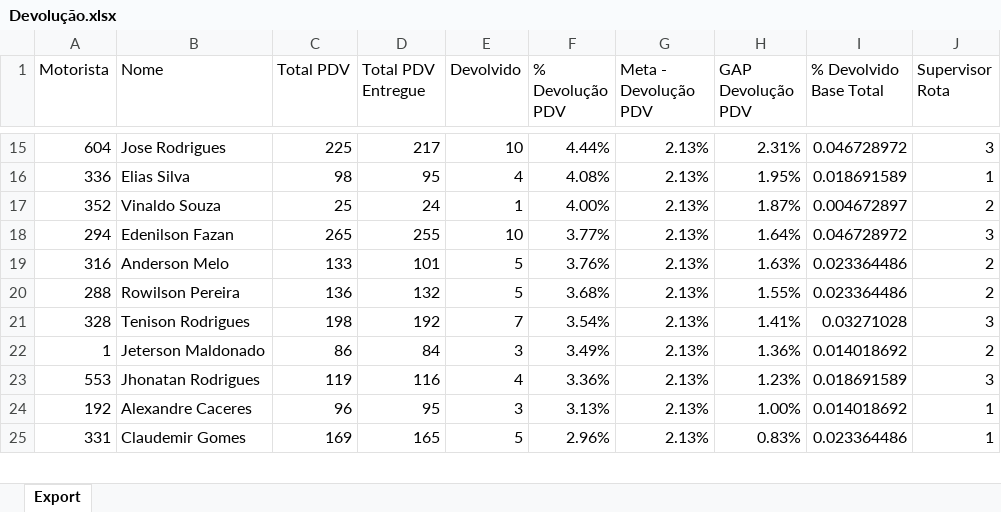
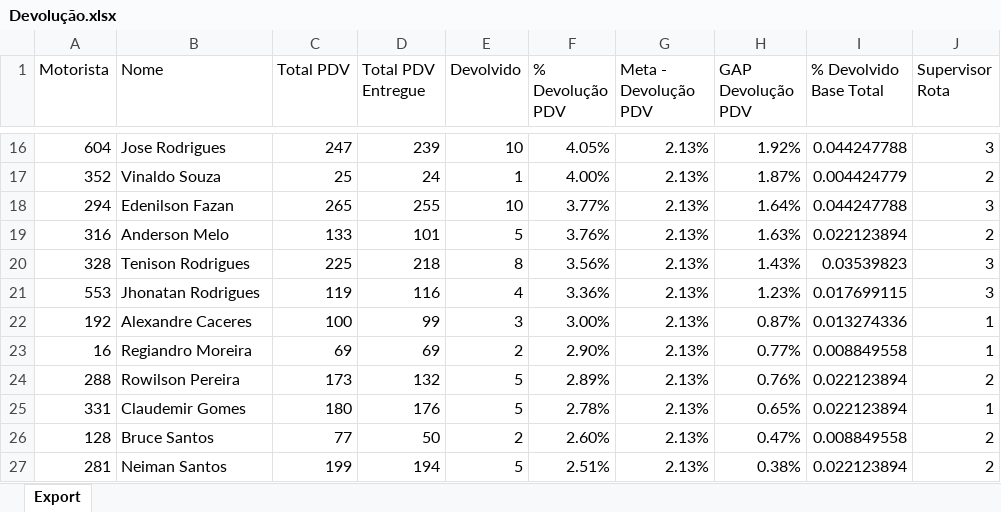
Before and after one commit to viniciuspalermo90-commits/Dashboard, an Excel workbook: Devolução.xlsx, sheet Export, drawn as a sheet; only a part is shown, gaps mark what is left out; values as stored, in another font and other column widths than the file's, no borders; removed rows and columns are numbered as before the commit, all else as after; the diff covers the shown part only; the diff names each change by its address in the sheet, - before the commit and + after, or states it on an @@ line.

Commit message:
Atualização automática: Devolução.xlsx

```diff
--- a/Devolução.xlsx (sheet Export)
+++ b/Devolução.xlsx (sheet Export)
-C16 (Total PDV): 225
+C16 (Total PDV): 247
-D16 (Total PDV Entregue): 217
+D16 (Total PDV Entregue): 239
-F16 (% Devolução PDV): 4.44%
+F16 (% Devolução PDV): 4.05%
-H16 (GAP Devolução PDV): 2.31%
+H16 (GAP Devolução PDV): 1.92%
-I16 (% Devolvido Base Total): 0.046728972
+I16 (% Devolvido Base Total): 0.044247788
-row 16: 336 | Elias Silva | 98 | 95 | 4 | 4.08% | 2.13% | 1.95% | 0.018691589 | 1
-I17 (% Devolvido Base Total): 0.004672897
+I17 (% Devolvido Base Total): 0.004424779
-I18 (% Devolvido Base Total): 0.046728972
+I18 (% Devolvido Base Total): 0.044247788
-I19 (% Devolvido Base Total): 0.023364486
+I19 (% Devolvido Base Total): 0.022123894
-row 20: 288 | Rowilson Pereira | 136 | 132 | 5 | 3.68% | 2.13% | 1.55% | 0.023364486 | 2
-C20 (Total PDV): 198
+C20 (Total PDV): 225
-D20 (Total PDV Entregue): 192
+D20 (Total PDV Entregue): 218
-E20 (Devolvido): 7
+E20 (Devolvido): 8
-F20 (% Devolução PDV): 3.54%
+F20 (% Devolução PDV): 3.56%
-H20 (GAP Devolução PDV): 1.41%
+H20 (GAP Devolução PDV): 1.43%
-I20 (% Devolvido Base Total): 0.03271028
+I20 (% Devolvido Base Total): 0.03539823
-row 22: 1 | Jeterson Maldonado | 86 | 84 | 3 | 3.49% | 2.13% | 1.36% | 0.014018692 | 2
-I21 (% Devolvido Base Total): 0.018691589
+I21 (% Devolvido Base Total): 0.017699115
-C22 (Total PDV): 96
+C22 (Total PDV): 100
-D22 (Total PDV Entregue): 95
+D22 (Total PDV Entregue): 99
-F22 (% Devolução PDV): 3.13%
+F22 (% Devolução PDV): 3.00%
-H22 (GAP Devolução PDV): 1.00%
+H22 (GAP Devolução PDV): 0.87%
-I22 (% Devolvido Base Total): 0.014018692
+I22 (% Devolvido Base Total): 0.013274336
+row 23: 16 | Regiandro Moreira | 69 | 69 | 2 | 2.90% | 2.13% | 0.77% | 0.008849558 | 1
+row 24: 288 | Rowilson Pereira | 173 | 132 | 5 | 2.89% | 2.13% | 0.76% | 0.022123894 | 2
-C25 (Total PDV): 169
+C25 (Total PDV): 180
-D25 (Total PDV Entregue): 165
+D25 (Total PDV Entregue): 176
-F25 (% Devolução PDV): 2.96%
+F25 (% Devolução PDV): 2.78%
-H25 (GAP Devolução PDV): 0.83%
+H25 (GAP Devolução PDV): 0.65%
-I25 (% Devolvido Base Total): 0.023364486
+I25 (% Devolvido Base Total): 0.022123894
+row 26: 128 | Bruce Santos | 77 | 50 | 2 | 2.60% | 2.13% | 0.47% | 0.008849558 | 2
+row 27: 281 | Neiman Santos | 199 | 194 | 5 | 2.51% | 2.13% | 0.38% | 0.022123894 | 2
```
Also changed, not shown: 19 added rows, 20 removed rows and 89 edited cells elsewhere in this sheet.
